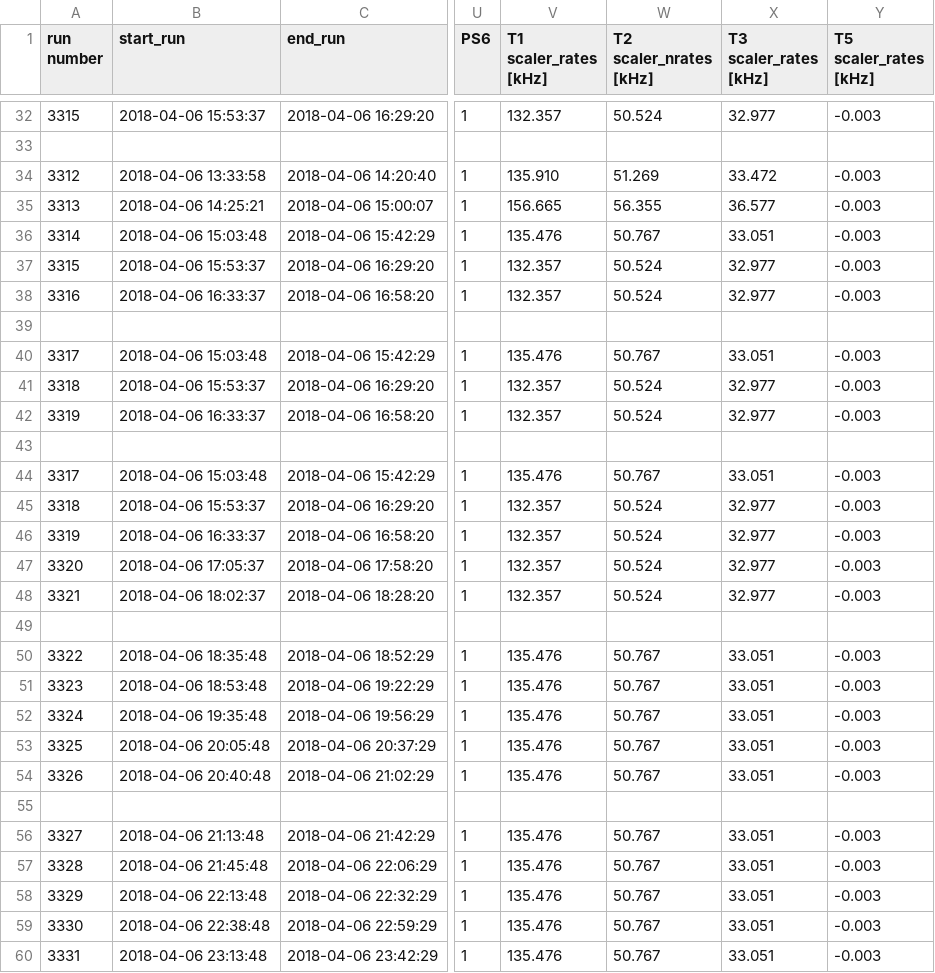
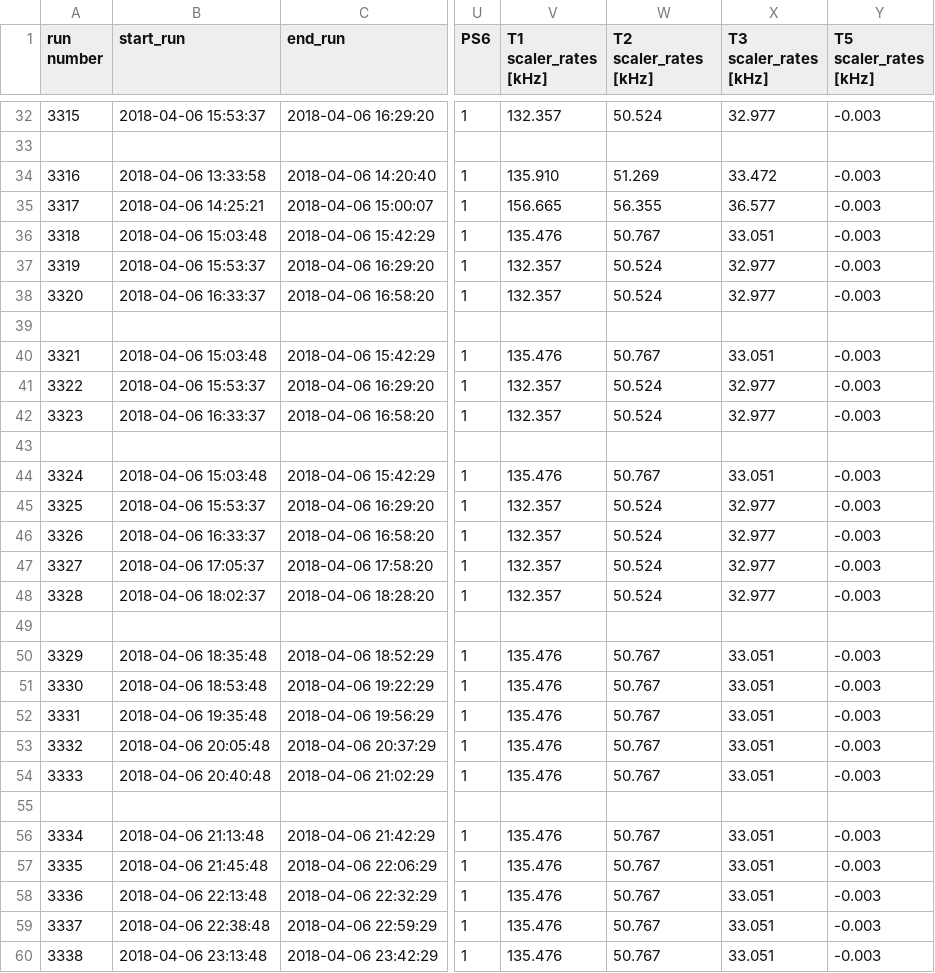
Before and after one commit to Yero1990/cyero.github.io, a CSV file: cafe-2022_runlist.csv, drawn as a sheet; only a part is shown, gaps mark what is left out; ↵ is a line break in a cell; the diff covers the shown part only; the diff names each change by its address in the sheet, - before the commit and + after, or states it on an @@ line.

```diff
--- a/cafe-2022_runlist.csv
+++ b/cafe-2022_runlist.csv
-W1: T2 ↵ scaler_nrates ↵ [kHz]
+W1: T2 ↵ scaler_rates ↵ [kHz]
-A34 (run number): 3312
+A34 (run number): 3316
-A35 (run number): 3313
+A35 (run number): 3317
-A36 (run number): 3314
+A36 (run number): 3318
-A37 (run number): 3315
+A37 (run number): 3319
-A38 (run number): 3316
+A38 (run number): 3320
-A40 (run number): 3317
+A40 (run number): 3321
-A41 (run number): 3318
+A41 (run number): 3322
-A42 (run number): 3319
+A42 (run number): 3323
-A44 (run number): 3317
+A44 (run number): 3324
-A45 (run number): 3318
+A45 (run number): 3325
-A46 (run number): 3319
+A46 (run number): 3326
-A47 (run number): 3320
+A47 (run number): 3327
-A48 (run number): 3321
+A48 (run number): 3328
-A50 (run number): 3322
+A50 (run number): 3329
-A51 (run number): 3323
+A51 (run number): 3330
-A52 (run number): 3324
+A52 (run number): 3331
-A53 (run number): 3325
+A53 (run number): 3332
-A54 (run number): 3326
+A54 (run number): 3333
-A56 (run number): 3327
+A56 (run number): 3334
-A57 (run number): 3328
+A57 (run number): 3335
-A58 (run number): 3329
+A58 (run number): 3336
-A59 (run number): 3330
+A59 (run number): 3337
-A60 (run number): 3331
+A60 (run number): 3338
```
Also changed, not shown: 6 edited cells elsewhere in this file, 5 other files.
